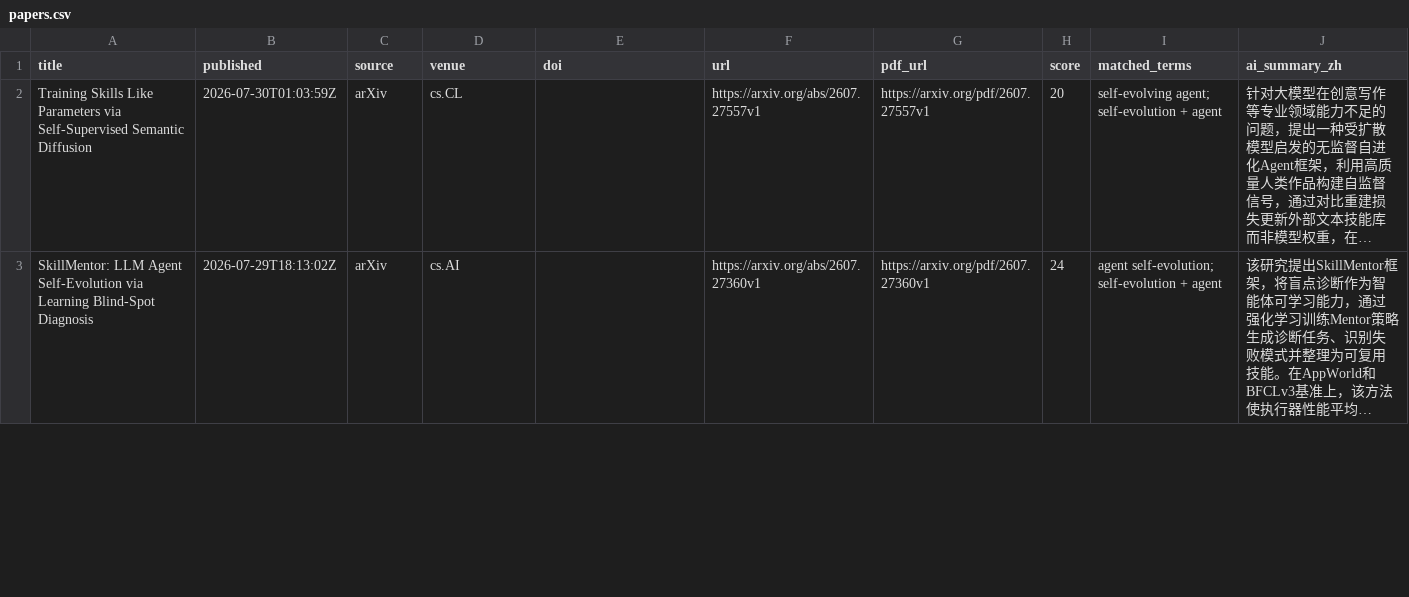
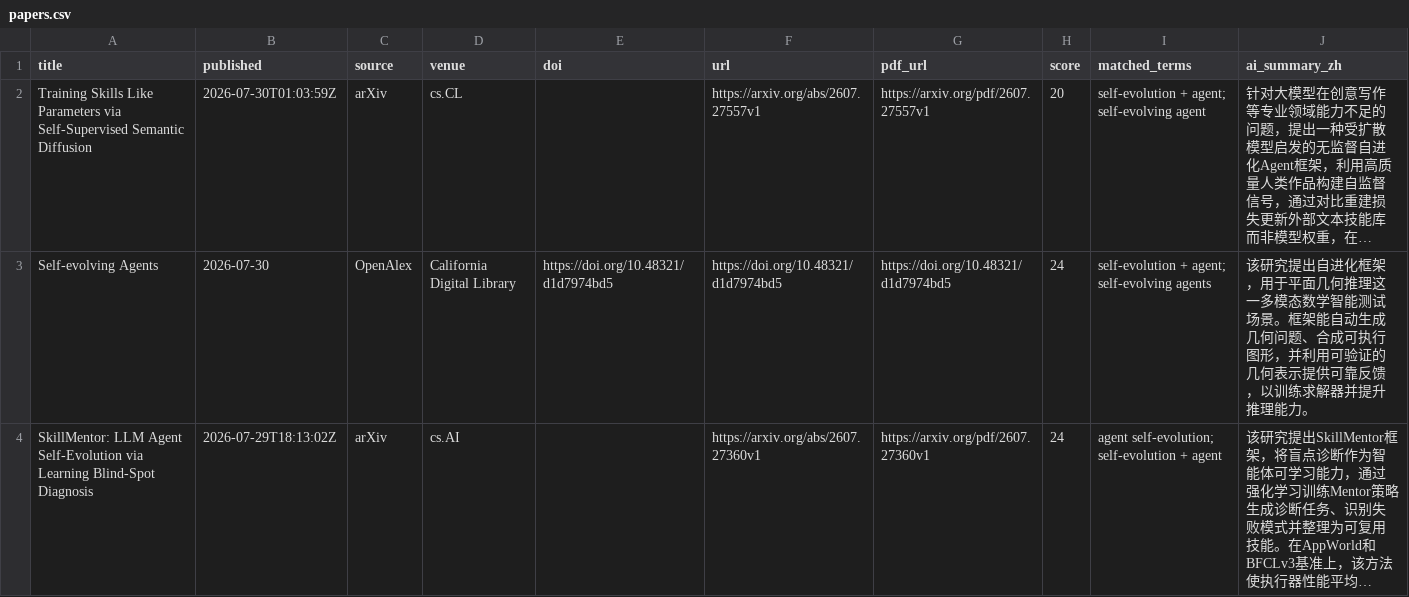
Before and after one commit to HexWillAppear/bim-ifc-paper-radar, a CSV file: data/self-evolving-agent/papers.csv, drawn as a sheet; only a part is shown; long unchanged cells end in …; the diff covers the shown part only; the diff names each change by its address in the sheet, - before the commit and + after, or states it on an @@ line.

```diff
--- a/data/self-evolving-agent/papers.csv
+++ b/data/self-evolving-agent/papers.csv
-I2 (matched_terms): self-evolving agent; self-evolution + agent
+I2 (matched_terms): self-evolution + agent; self-evolving agent
+row 3: Self-evolving Agents | 2026-07-30 | OpenAlex | California Digital Library | https://doi.org/10.48321/d1d7974bd5 | https://doi.org/10.48321/d1d7974bd5 | https://doi.org/10.48321/d1d7974bd5 | 24 | self-evolution + agent; self-evolving agents | 该研究提出自进化框架，用于平面几何推理这一多模态数学智能测试场景。框架能自动生成几何问题、合成可执行图形，并利用可验证的几何表示提供可靠反馈，以训练求解器并提升推理能力。
```
Also changed, not shown: 1 edited cell elsewhere in this file, 7 other files.
